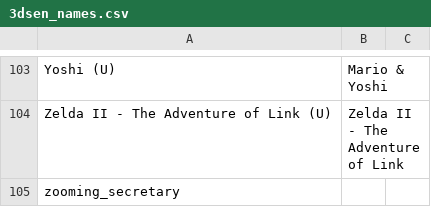
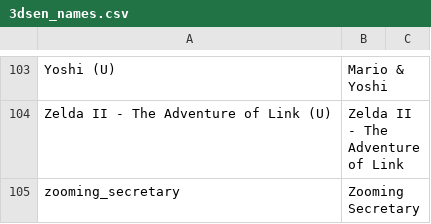
Before and after one commit to nixxou/zaxnes, a CSV file: rust/profiles/3dsen_names.csv, drawn as a sheet; only a part is shown, gaps mark what is left out.

```diff
--- a/rust/profiles/3dsen_names.csv
+++ b/rust/profiles/3dsen_names.csv
@@ -104,2 +104,2 @@ Yoshi (U),Mario & Yoshi,
 Zelda II - The Adventure of Link (U),Zelda II - The Adventure of Link,
-zooming_secretary,,
+zooming_secretary,Zooming Secretary,
```
Also changed, not shown: rust/crates/zax-app/data/gamedb_games.csv, rust/crates/zax-app/data/gamedb_roms.csv, 2 other files.
